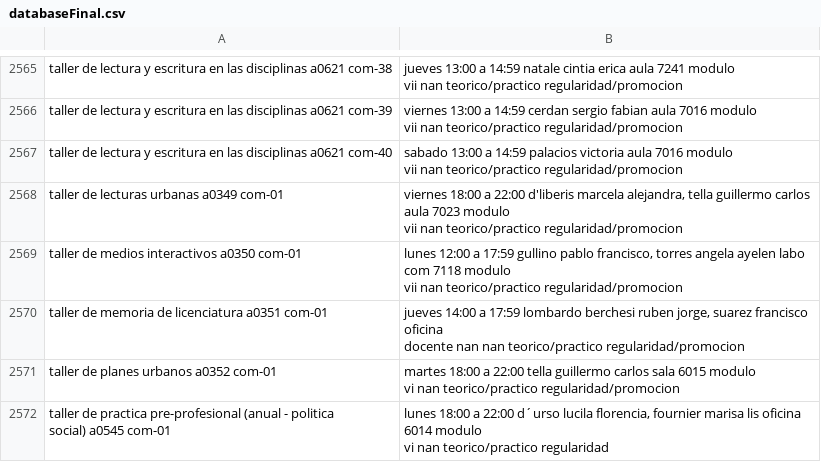
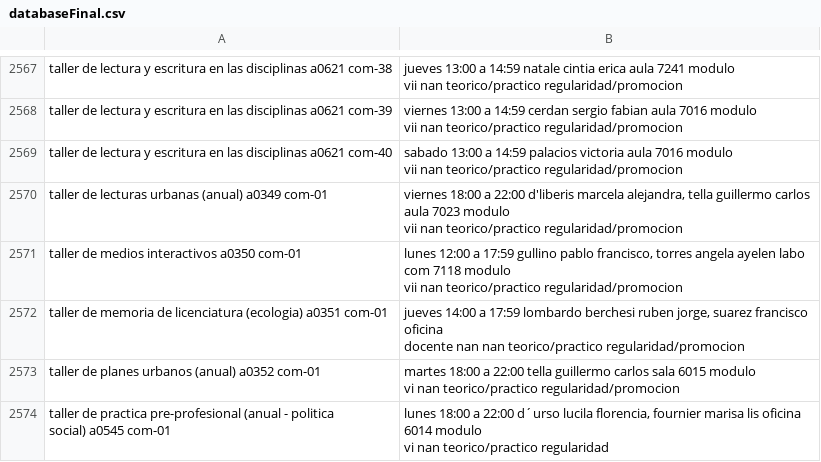
Before and after one commit to blicsi/chatBot_UNGS, a CSV file: AI/dbs/databaseFinal.csv, drawn as a sheet; only a part is shown, gaps mark what is left out; the diff covers the shown part only.

```diff
--- a/AI/dbs/databaseFinal.csv
+++ b/AI/dbs/databaseFinal.csv
@@ -4269,10 +4272,10 @@ taller de lectura y escritura en las disciplinas  a0621 com-40,"sabado 13:00 a 1
 vii nan teorico/practico regularidad/promocion"
-taller de lecturas urbanas   a0349 com-01,"viernes 18:00 a 22:00 d'liberis marcela alejandra, tella guillermo carlos aula 7023 modulo
-vii nan teorico/practico regularidad/promocion"
+taller de lecturas urbanas (anual)  a0349 com-01,"viernes 18:00 a 22:00 d'liberis marcela alejandra, tella guillermo carlos aula 7023 modulo
+vii nan teorico/practico regularidad/promocion"
 taller de medios interactivos  a0350 com-01,"lunes 12:00 a 17:59 gullino pablo francisco, torres angela ayelen labo com 7118 modulo
 vii nan teorico/practico regularidad/promocion"
-taller de memoria de licenciatura   a0351 com-01,"jueves 14:00 a 17:59 lombardo berchesi ruben jorge, suarez francisco oficina
-docente nan nan teorico/practico regularidad/promocion"
-taller de planes urbanos   a0352 com-01,"martes 18:00 a 22:00 tella guillermo carlos sala 6015 modulo
-vi nan teorico/practico regularidad/promocion"
+taller de memoria de licenciatura (ecologia)  a0351 com-01,"jueves 14:00 a 17:59 lombardo berchesi ruben jorge, suarez francisco oficina
+docente nan nan teorico/practico regularidad/promocion"
+taller de planes urbanos (anual)  a0352 com-01,"martes 18:00 a 22:00 tella guillermo carlos sala 6015 modulo
+vi nan teorico/practico regularidad/promocion"
 "taller de practica pre-profesional (anual - politica
```
Also changed, not shown: 4 added rows, 2 removed rows and 62 edited cells elsewhere in this file, AI/dbs/actividades.csv, AI/dbs/infoGeneral.csv, 1 other file.
